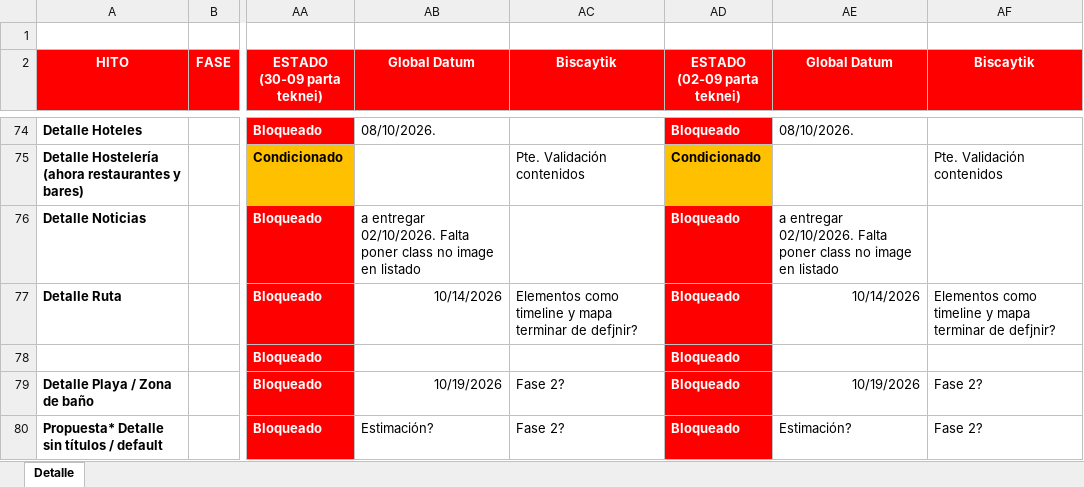
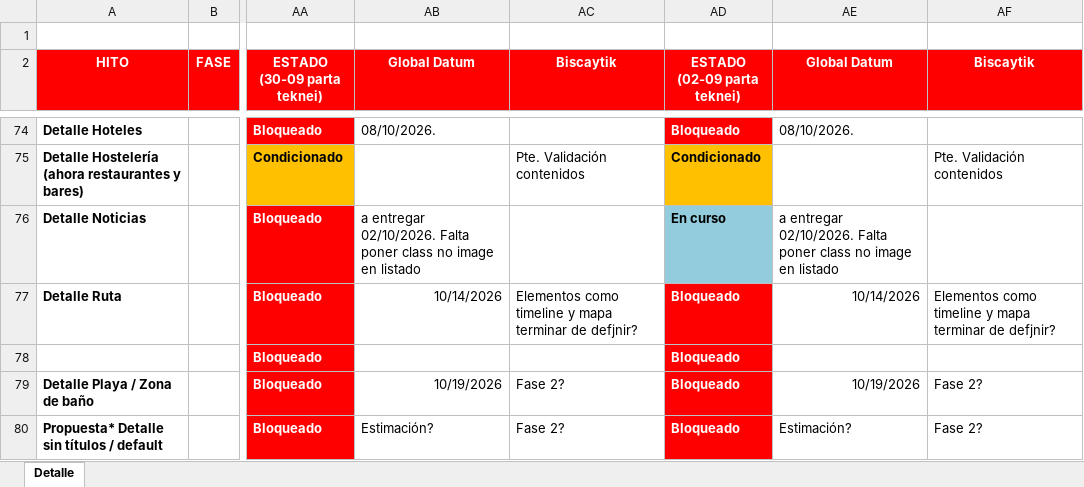
Before and after one commit to sgantolin/BiscaytikApp_node-modules-incluido, an Excel workbook: src/Documentacion/BIS011APPSY-SeguimientoPlanTrabajoDesaHERRIZ-v2.xlsx, sheet Detalle, drawn as a sheet; only a part is shown, gaps mark what is left out; values as stored, in another font and other column widths than the file's, no borders; the diff names each change by its address in the sheet, - before the commit and + after, or states it on an @@ line.

```diff
--- a/src/Documentacion/BIS011APPSY-SeguimientoPlanTrabajoDesaHERRIZ-v2.xlsx (sheet Detalle)
+++ b/src/Documentacion/BIS011APPSY-SeguimientoPlanTrabajoDesaHERRIZ-v2.xlsx (sheet Detalle)
-AD76 (ESTADO (02-09 parta teknei)): Bloqueado
+AD76 (ESTADO (02-09 parta teknei)): En curso
@@ AD76 fill: #FF0000 → #93CDDD, text colour: #FFFFFF → black @@
```
Also changed, not shown: 7 other files.
